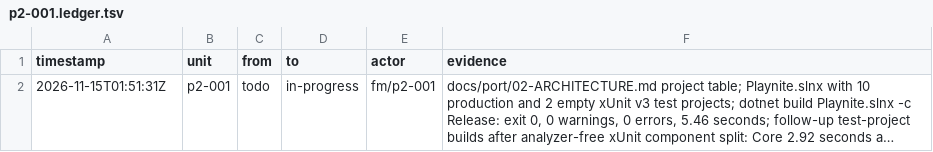
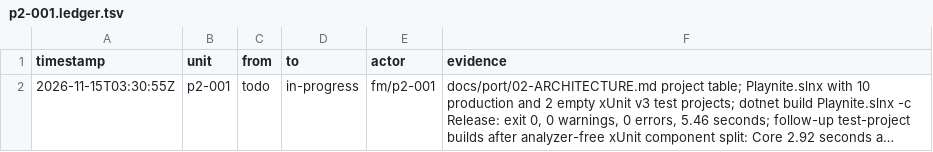
Before and after one commit to seanburkes/playnite-linux, a TSV file: docs/port/units/p2-001.ledger.tsv, drawn as a sheet; long unchanged cells end in …; the diff names each change by its address in the sheet, - before the commit and + after, or states it on an @@ line.

Commit message:
fix(port-index): record one ledger timestamp correction and reject backdated rows

```diff
--- a/docs/port/units/p2-001.ledger.tsv
+++ b/docs/port/units/p2-001.ledger.tsv
-A2 (timestamp): 2026-11-15T01:51:31Z
+A2 (timestamp): 2026-11-15T03:30:55Z
```
Also changed, not shown: 4 other files.
